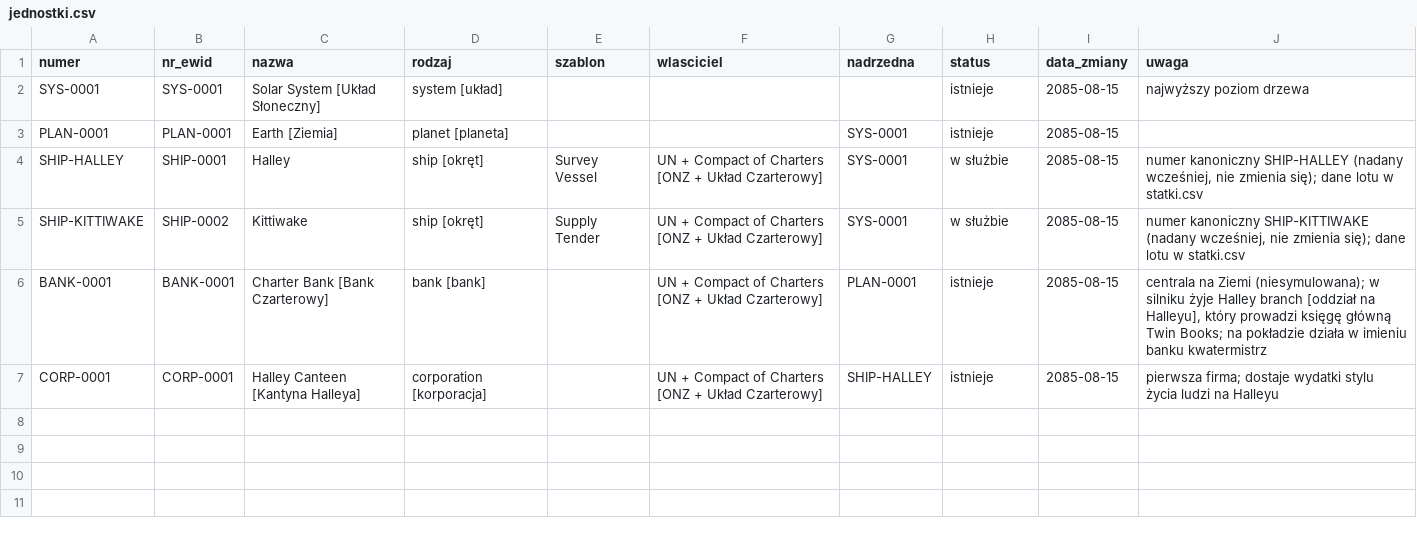
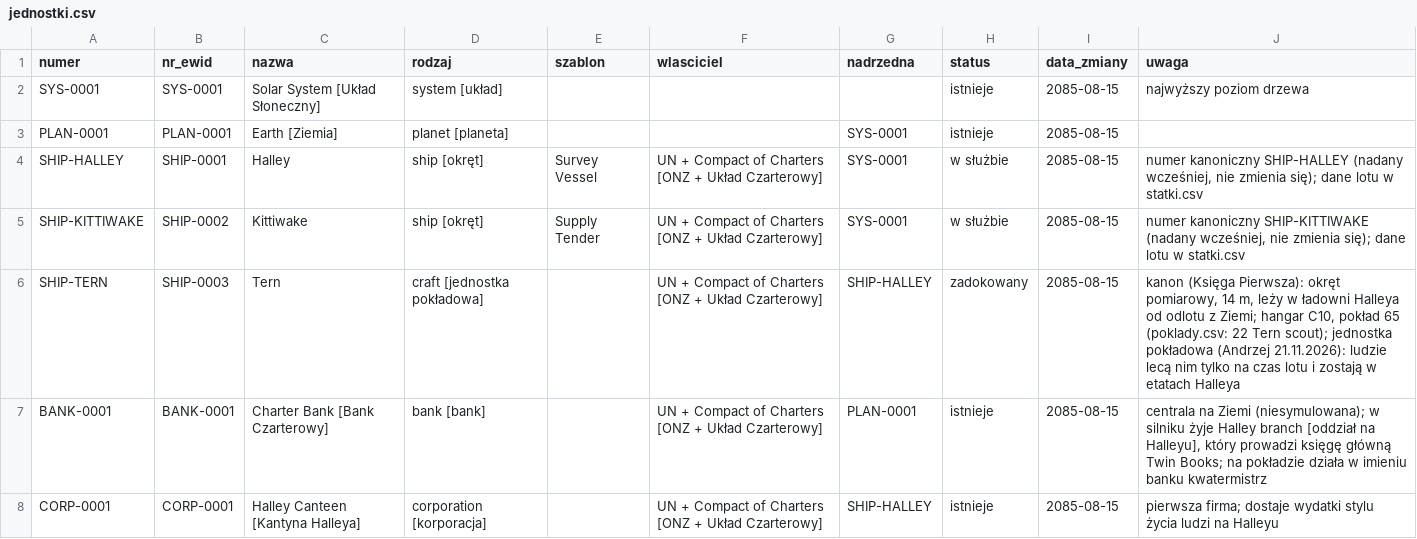
Before and after one commit to himikogalaxy/himiko, a CSV file: jednostki.csv, drawn as a sheet; the diff names each change by its address in the sheet, - before the commit and + after, or states it on an @@ line.

```diff
--- a/jednostki.csv
+++ b/jednostki.csv
+row 6: SHIP-TERN | SHIP-0003 | Tern | craft [jednostka pokładowa] |  | UN + Compact of Charters [ONZ + Układ Czarterowy] | SHIP-HALLEY | zadokowany | 2085-08-15 | kanon (Księga Pierwsza): okręt pomiarowy, 14 m, leży w ładowni Halleya od odlotu z Ziemi; hangar C10, pokład 65 (poklady.csv: 22 Tern scout); jednostka pokładowa (Andrzej 21.11.2026): ludzie lecą nim tylko na czas lotu i zostają w etatach Halleya
```
Also changed, not shown: numery.csv, plan_ksztalt.csv, 2 other files.
